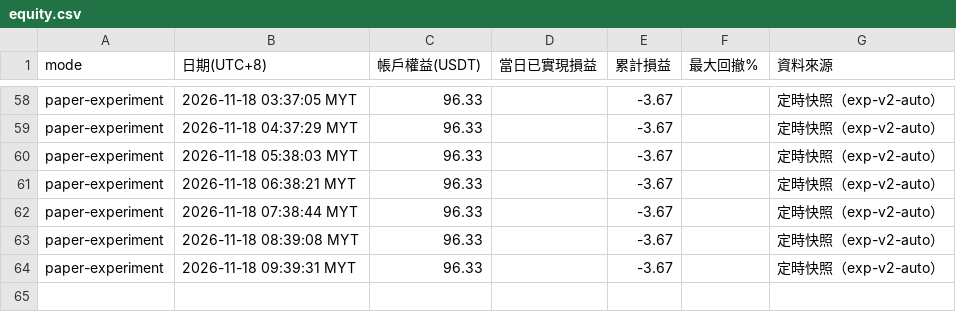
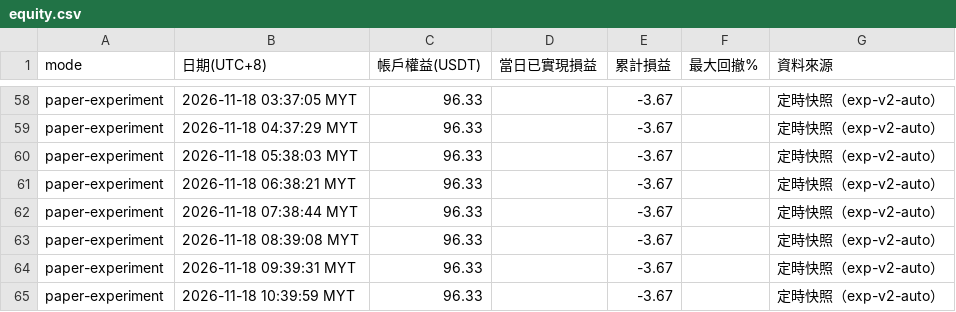
Before and after one commit to allenzeng060-lgtm/trade-dashboard, a CSV file: data/ledgers/trading-journal/experiment/equity.csv, drawn as a sheet; only a part is shown, gaps mark what is left out; the diff names each change by its address in the sheet, - before the commit and + after, or states it on an @@ line.

```diff
--- a/data/ledgers/trading-journal/experiment/equity.csv
+++ b/data/ledgers/trading-journal/experiment/equity.csv
+row 65: paper-experiment | 2026-11-18 10:39:59 MYT | 96.33 |  | -3.67 |  | 定時快照（exp-v2-auto）
```
Also changed, not shown: 15 other files.
